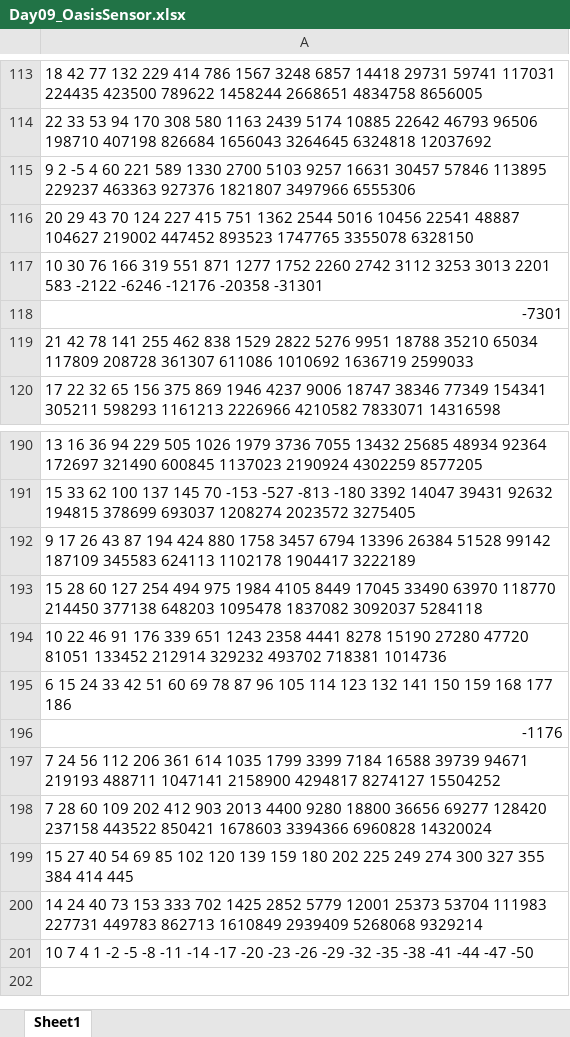
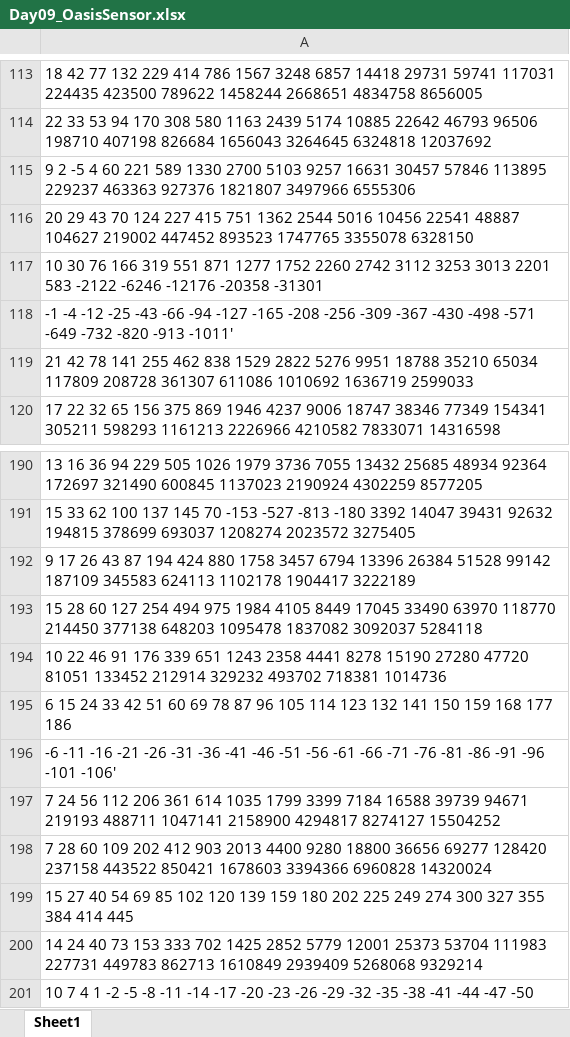
Before and after one commit to annaho124/advent_of_code, an Excel workbook: 2023/DATA/Day09_OasisSensor.xlsx, sheet Sheet1, drawn as a sheet; only a part is shown, gaps mark what is left out; values as stored, in another font and other column widths than the file's, no borders; the diff names each change by its address in the sheet, - before the commit and + after, or states it on an @@ line.

Commit message:
Update code day09

```diff
--- a/2023/DATA/Day09_OasisSensor.xlsx (sheet Sheet1)
+++ b/2023/DATA/Day09_OasisSensor.xlsx (sheet Sheet1)
-A118: -7301
+A118: -1 -4 -12 -25 -43 -66 -94 -127 -165 -208 -256 -309 -367 -430 -498 -571 -649 -732 -820 -913 -1011'
-A196: -1176
+A196: -6 -11 -16 -21 -26 -31 -36 -41 -46 -51 -56 -61 -66 -71 -76 -81 -86 -91 -96 -101 -106'
```
